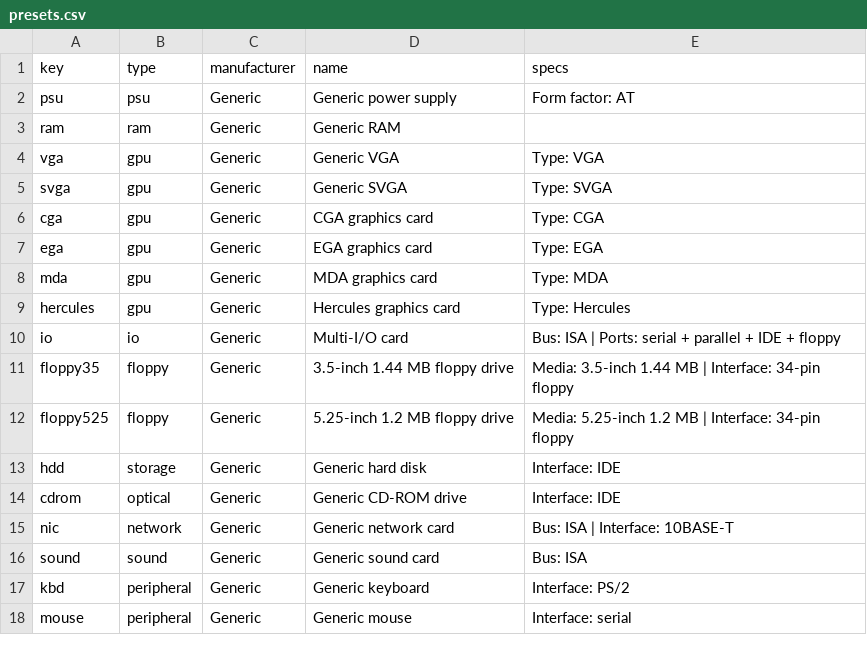
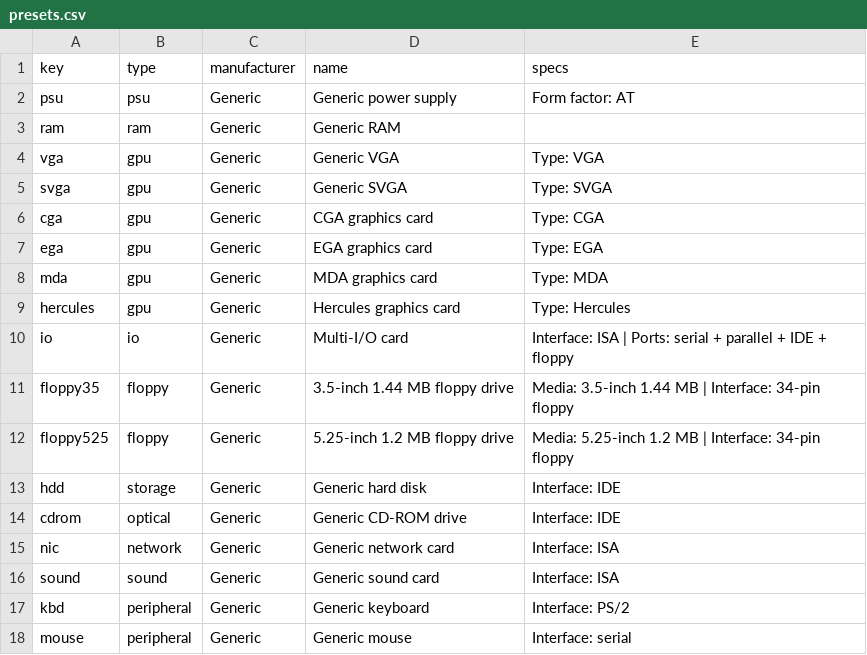
Before and after one commit to hmerrett/retro-hardware-database, a CSV file: data/presets.csv, drawn as a sheet.

Commit message:
Interface prompt now covers cards (gpu/sound/network/io) + peripherals + storage; schema/presets use Interface

```diff
--- a/data/presets.csv
+++ b/data/presets.csv
@@ -9,3 +9,3 @@ mda,gpu,Generic,MDA graphics card,Type: MDA
 hercules,gpu,Generic,Hercules graphics card,Type: Hercules
-io,io,Generic,Multi-I/O card,Bus: ISA | Ports: serial + parallel + IDE + floppy
+io,io,Generic,Multi-I/O card,Interface: ISA | Ports: serial + parallel + IDE + floppy
 floppy35,floppy,Generic,3.5-inch 1.44 MB floppy drive,Media: 3.5-inch 1.44 MB | Interface: 34-pin floppy
@@ -14,4 +14,4 @@ hdd,storage,Generic,Generic hard disk,Interface: IDE
 cdrom,optical,Generic,Generic CD-ROM drive,Interface: IDE
-nic,network,Generic,Generic network card,Bus: ISA | Interface: 10BASE-T
-sound,sound,Generic,Generic sound card,Bus: ISA
+nic,network,Generic,Generic network card,Interface: ISA
+sound,sound,Generic,Generic sound card,Interface: ISA
 kbd,peripheral,Generic,Generic keyboard,Interface: PS/2
```
Also changed, not shown: data/parts.csv, 2 other files.
